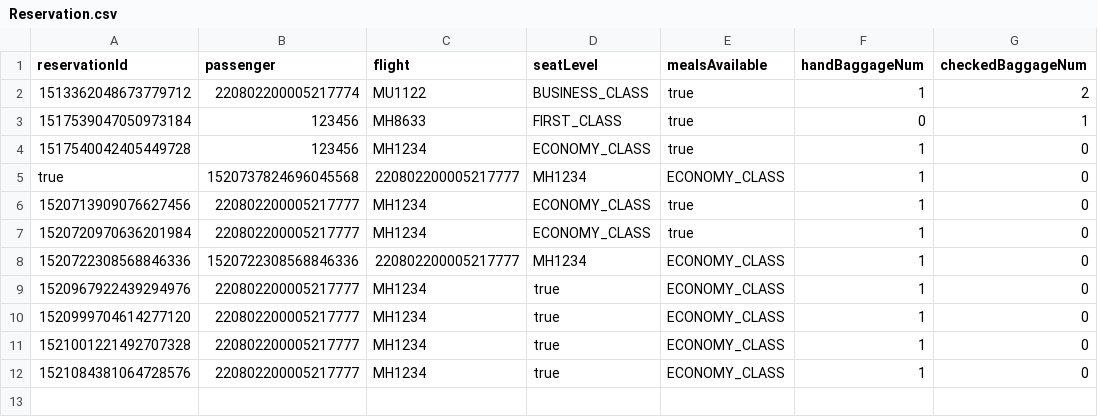
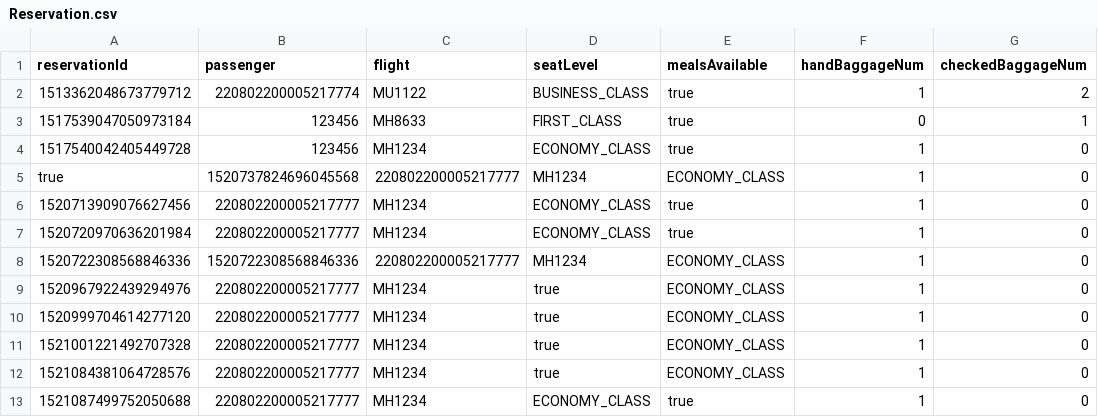
Before and after one commit to T-Atlas/EBU6304_G058_flight, a CSV file: src/main/resources/com/app/flight/data/csv/Reservation.csv, drawn as a sheet.

```diff
--- a/src/main/resources/com/app/flight/data/csv/Reservation.csv
+++ b/src/main/resources/com/app/flight/data/csv/Reservation.csv
@@ -12 +12,2 @@ true,1520737824696045568,220802200005217777,MH1234,ECONOMY_CLASS,1,0
 1521084381064728576,220802200005217777,MH1234,true,ECONOMY_CLASS,1,0
+1521087499752050688,220802200005217777,MH1234,ECONOMY_CLASS,true,1,0
```
Also changed, not shown: src/main/resources/com/app/flight/data/csv/BoardingPass.csv, src/main/resources/com/app/flight/data/csv/Food.csv, 5 other files.
